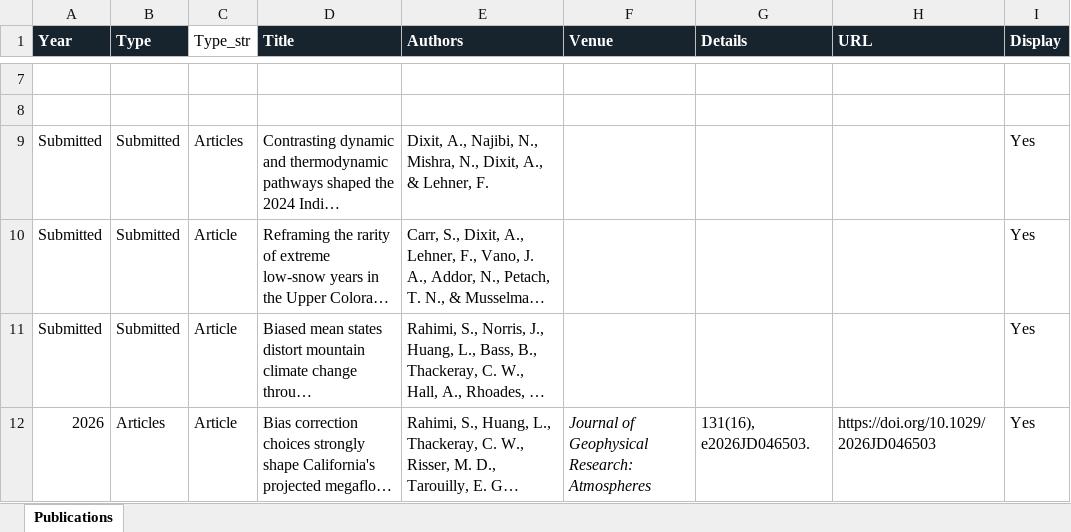
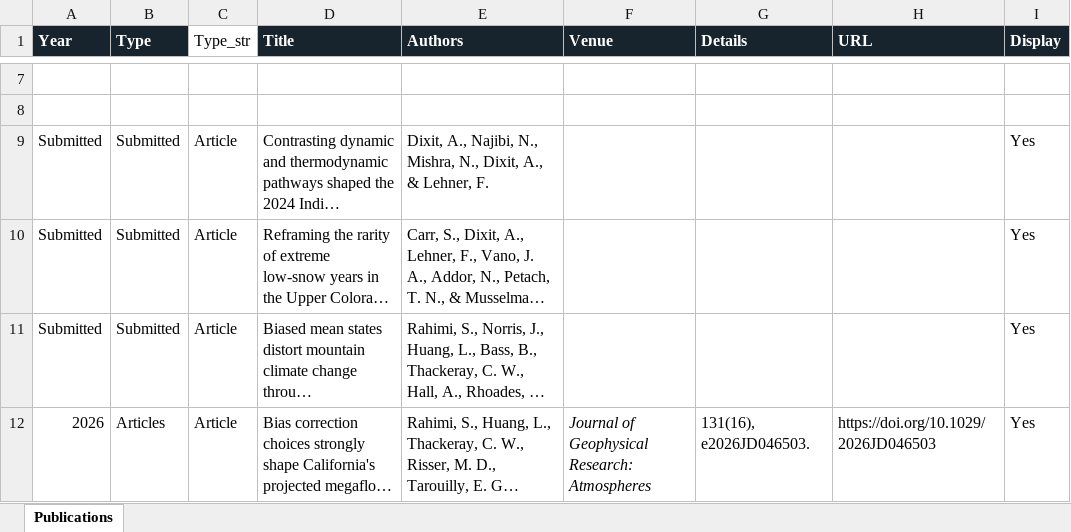
Before and after one commit to ankur572/ankur572.github.io, an Excel workbook: data/publications.xlsx, sheet Publications, drawn as a sheet; only a part is shown, gaps mark what is left out; long unchanged cells end in …; values as stored, in another font and other column widths than the file's, no borders; table styles not drawn; the diff names each change by its address in the sheet, - before the commit and + after, or states it on an @@ line.

Commit message:
Add files via upload

```diff
--- a/data/publications.xlsx (sheet Publications)
+++ b/data/publications.xlsx (sheet Publications)
-C9 (Type_str): Articles
+C9 (Type_str): Article
```
